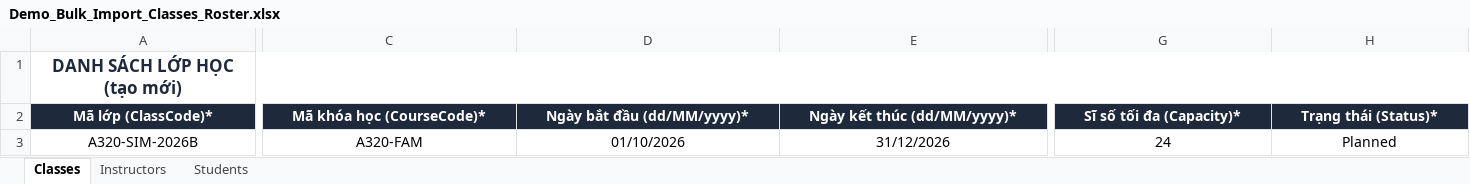
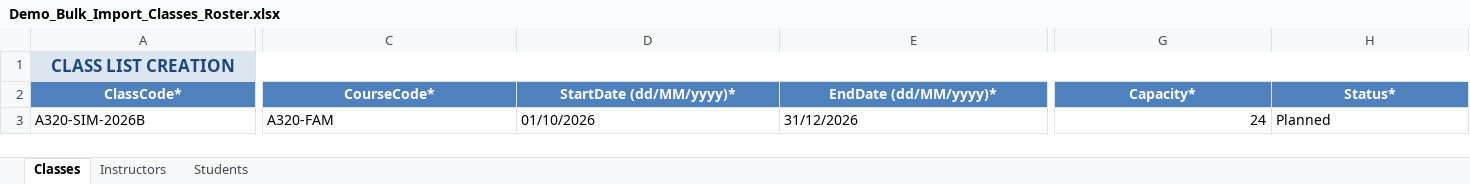
Before and after one commit to NhatTrieu24/ETR_Record_BE, an Excel workbook: Report/Demo_Bulk_Import_Classes_Roster.xlsx, sheet Classes, drawn as a sheet; only a part is shown, gaps mark what is left out; values as stored, in another font and other column widths than the file's, no borders; removed rows and columns are numbered as before the commit, all else as after; rows hold the shown columns only; the diff names each change by its address in the sheet, - before the commit and + after, or states it on an @@ line.

Commit message:
fix(demo): normalize all Excel and CSV import templates to clean English to prevent font encoding issues

```diff
--- a/Report/Demo_Bulk_Import_Classes_Roster.xlsx (sheet Classes)
+++ b/Report/Demo_Bulk_Import_Classes_Roster.xlsx (sheet Classes)
-A1: DANH SÁCH LỚP HỌC (tạo mới)
+A1: CLASS LIST CREATION
@@ A1 fill: none → #DCE6F1, text colour: #1E293B → #1F497D @@
-row 2: Mã lớp (ClassCode)* | Mã khóa học (CourseCode)* | Ngày bắt đầu (dd/MM/yyyy)* | Ngày kết thúc (dd/MM/yyyy)* | Sĩ số tối đa (Capacity)* | Trạng thái (Status)*
+row 2: ClassCode* | CourseCode* | StartDate (dd/MM/yyyy)* | EndDate (dd/MM/yyyy)* | Capacity* | Status*
-A3 alignment: center
+A3 alignment: left
-C3:E3 alignment: center
+C3:E3 alignment: left
-G3 alignment: center
+G3 alignment: right
-H3 alignment: center
+H3 alignment: left
```
Also changed, not shown: sheet Instructors, sheet Students, Report/Demo_Assessment_Import_Scores.xlsx, Report/Demo_Attendance_Import_Session.xlsx, 5 other files.
